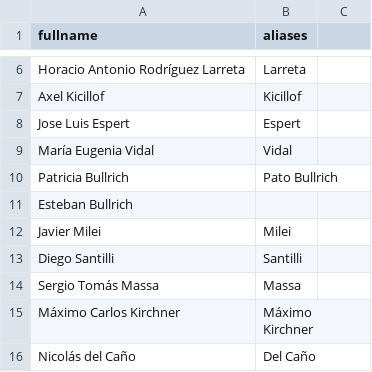
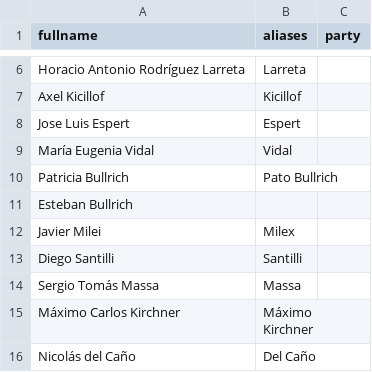
Before and after one commit to oserpe/Youtube-Analytics, a CSV file: backend/datasets/politicians.csv, drawn as a sheet; only a part is shown, gaps mark what is left out; the diff names each change by its address in the sheet, - before the commit and + after, or states it on an @@ line.

Commit message:
politicians load into neo4j
Co-authored-by: Octavio Serpe <oserpe@itba.edu.ar>

```diff
--- a/backend/datasets/politicians.csv
+++ b/backend/datasets/politicians.csv
-C1: (empty)
+C1: party
-B12 (aliases): Milei
+B12 (aliases): Milex
```
Also changed, not shown: 12 other files.
